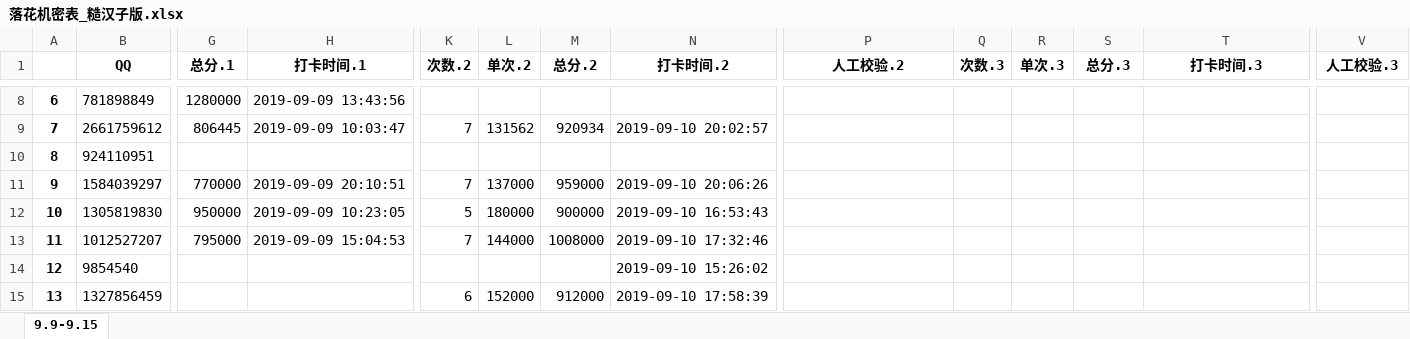
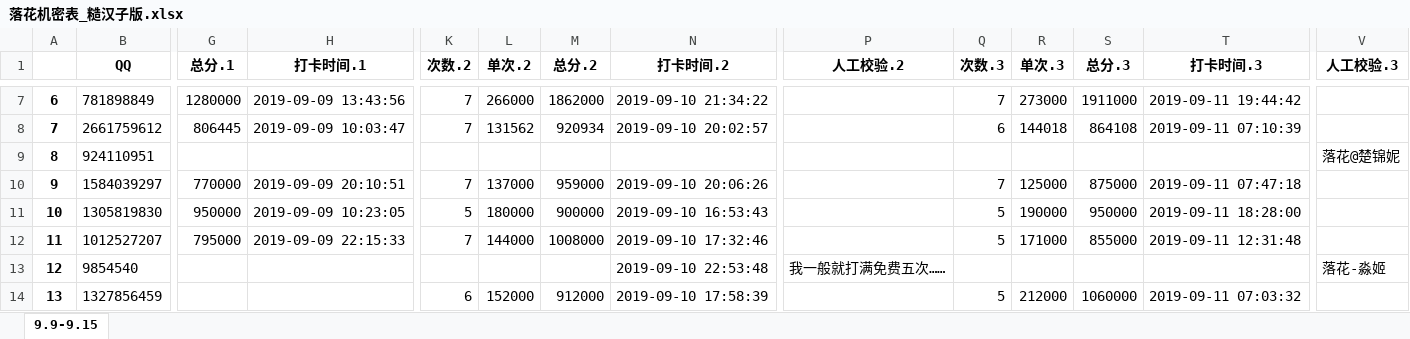
Before and after one commit to julystone/Tools_for_group, an Excel workbook: 落花机密表_糙汉子版.xlsx, sheet 9.9-9.15, drawn as a sheet; only a part is shown, gaps mark what is left out; values as stored, in another font and other column widths than the file's, no borders; addresses are those after the commit; the diff covers the shown part only; the diff names each change by its address in the sheet, - before the commit and + after, or states it on an @@ line.

```diff
--- a/落花机密表_糙汉子版.xlsx (sheet 9.9-9.15)
+++ b/落花机密表_糙汉子版.xlsx (sheet 9.9-9.15)
-K7 (次数.2): (empty)
+K7 (次数.2): 7
-L7 (单次.2): (empty)
+L7 (单次.2): 266000
-M7 (总分.2): (empty)
+M7 (总分.2): 1862000
-N7 (打卡时间.2): (empty)
+N7 (打卡时间.2): 2019-09-10 21:34:22
-Q7 (次数.3): (empty)
+Q7 (次数.3): 7
-R7 (单次.3): (empty)
+R7 (单次.3): 273000
-S7 (总分.3): (empty)
+S7 (总分.3): 1911000
-T7 (打卡时间.3): (empty)
+T7 (打卡时间.3): 2019-09-11 19:44:42
-Q8 (次数.3): (empty)
+Q8 (次数.3): 6
-R8 (单次.3): (empty)
+R8 (单次.3): 144018
-S8 (总分.3): (empty)
+S8 (总分.3): 864108
-T8 (打卡时间.3): (empty)
+T8 (打卡时间.3): 2019-09-11 07:10:39
-V9 (人工校验.3): (empty)
+V9 (人工校验.3): 落花@楚锦妮
-Q10 (次数.3): (empty)
+Q10 (次数.3): 7
-R10 (单次.3): (empty)
+R10 (单次.3): 125000
-S10 (总分.3): (empty)
+S10 (总分.3): 875000
-T10 (打卡时间.3): (empty)
+T10 (打卡时间.3): 2019-09-11 07:47:18
-Q11:Q12 (次数.3): (empty)
+Q11:Q12 (次数.3): 5
-R11 (单次.3): (empty)
+R11 (单次.3): 190000
-S11 (总分.3): (empty)
+S11 (总分.3): 950000
-T11 (打卡时间.3): (empty)
+T11 (打卡时间.3): 2019-09-11 18:28:00
-H12 (打卡时间.1): 2019-09-09 15:04:53
+H12 (打卡时间.1): 2019-09-09 22:15:33
-R12 (单次.3): (empty)
+R12 (单次.3): 171000
-S12 (总分.3): (empty)
+S12 (总分.3): 855000
-T12 (打卡时间.3): (empty)
+T12 (打卡时间.3): 2019-09-11 12:31:48
-N13 (打卡时间.2): 2019-09-10 15:26:02
+N13 (打卡时间.2): 2019-09-10 22:53:48
-P13 (人工校验.2): (empty)
+P13 (人工校验.2): 我一般就打满免费五次……
-V13 (人工校验.3): (empty)
+V13 (人工校验.3): 落花-淼姬
-Q14 (次数.3): (empty)
+Q14 (次数.3): 5
-R14 (单次.3): (empty)
+R14 (单次.3): 212000
-S14 (总分.3): (empty)
+S14 (总分.3): 1060000
-T14 (打卡时间.3): (empty)
+T14 (打卡时间.3): 2019-09-11 07:03:32
```
Also changed, not shown: 1 added row, 1 removed row and 326 edited cells elsewhere in this sheet, formulas that keep their value, 3 other files.
